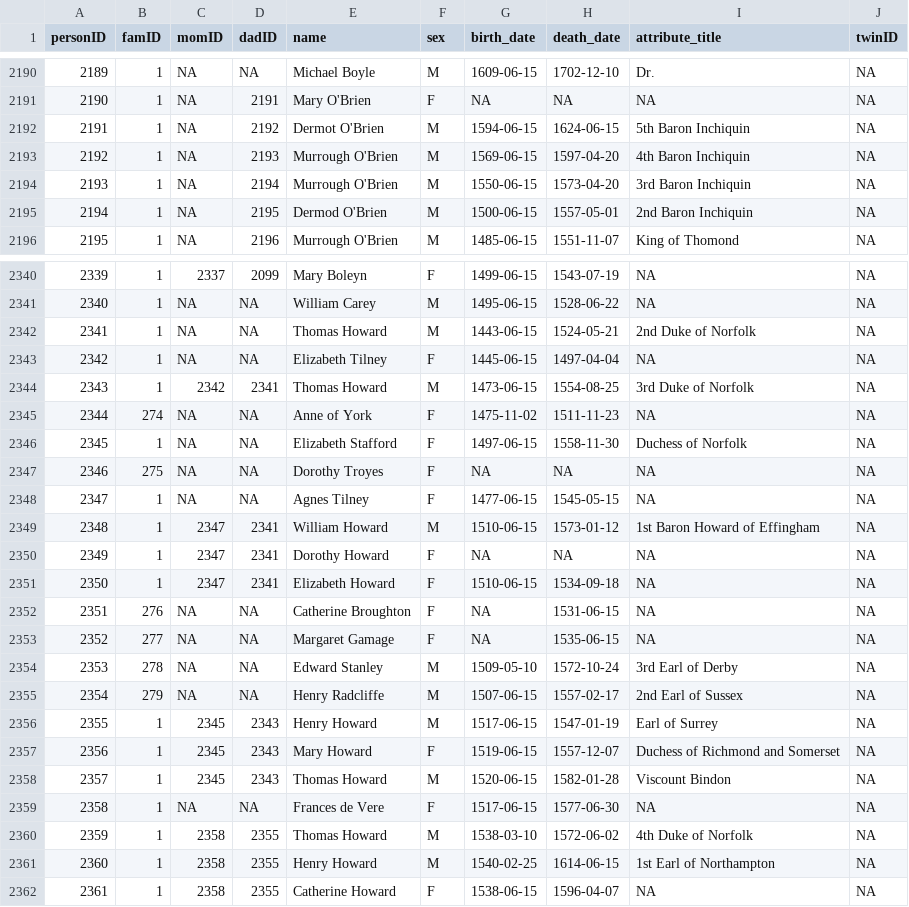
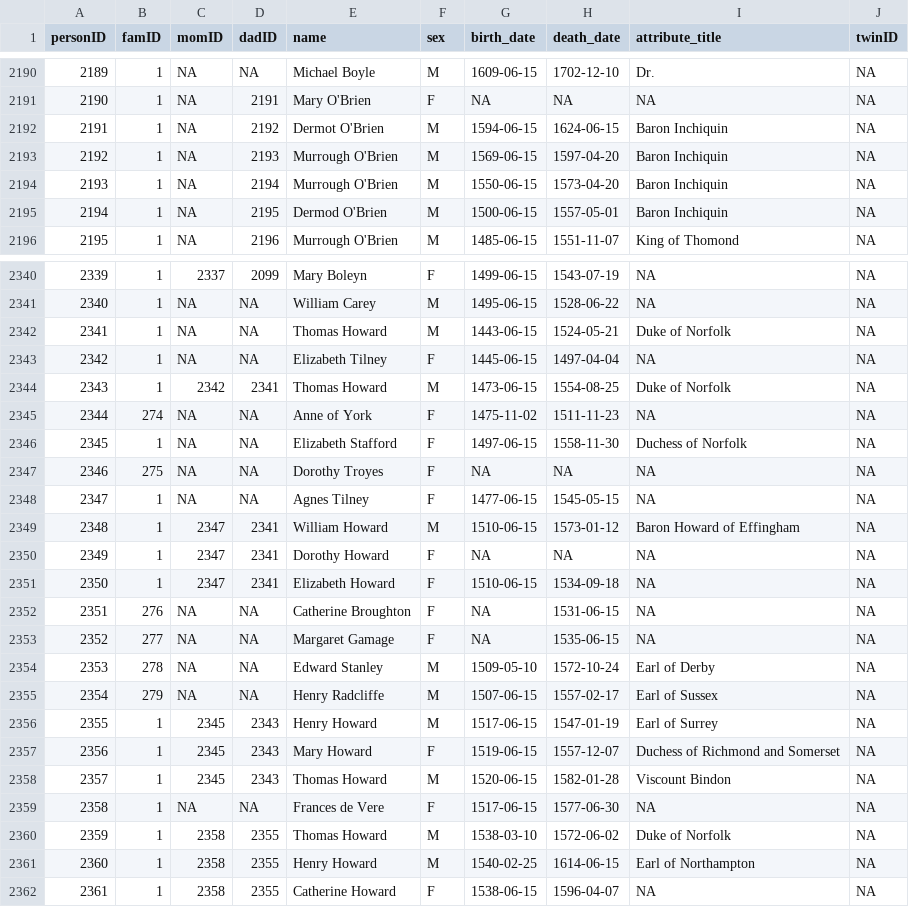
Before and after one commit to R-Computing-Lab/BGmisc, a CSV file: data-raw/royal92.csv, drawn as a sheet; only a part is shown, gaps mark what is left out; the diff covers the shown part only.

Commit message:
slim down dataset

```diff
--- a/data-raw/royal92.csv
+++ b/data-raw/royal92.csv
@@ -2191,6 +2191,6 @@ personID,famID,momID,dadID,name,sex,birth_date,death_date,attribute_title,twinID
 2190,1,NA,2191,Mary O'Brien,F,NA,NA,NA,NA
-2191,1,NA,2192,Dermot O'Brien,M,1594-06-15,1624-06-15,5th Baron Inchiquin,NA
-2192,1,NA,2193,Murrough O'Brien,M,1569-06-15,1597-04-20,4th Baron Inchiquin,NA
-2193,1,NA,2194,Murrough O'Brien,M,1550-06-15,1573-04-20,3rd Baron Inchiquin,NA
-2194,1,NA,2195,Dermod O'Brien,M,1500-06-15,1557-05-01,2nd Baron Inchiquin,NA
+2191,1,NA,2192,Dermot O'Brien,M,1594-06-15,1624-06-15,Baron Inchiquin,NA
+2192,1,NA,2193,Murrough O'Brien,M,1569-06-15,1597-04-20,Baron Inchiquin,NA
+2193,1,NA,2194,Murrough O'Brien,M,1550-06-15,1573-04-20,Baron Inchiquin,NA
+2194,1,NA,2195,Dermod O'Brien,M,1500-06-15,1557-05-01,Baron Inchiquin,NA
 2195,1,NA,2196,Murrough O'Brien,M,1485-06-15,1551-11-07,King of Thomond,NA
@@ -2341,5 +2341,5 @@ personID,famID,momID,dadID,name,sex,birth_date,death_date,attribute_title,twinID
 2340,1,NA,NA,William Carey,M,1495-06-15,1528-06-22,NA,NA
-2341,1,NA,NA,Thomas Howard,M,1443-06-15,1524-05-21,2nd Duke of Norfolk,NA
+2341,1,NA,NA,Thomas Howard,M,1443-06-15,1524-05-21,Duke of Norfolk,NA
 2342,1,NA,NA,Elizabeth Tilney,F,1445-06-15,1497-04-04,NA,NA
-2343,1,2342,2341,Thomas Howard,M,1473-06-15,1554-08-25,3rd Duke of Norfolk,NA
+2343,1,2342,2341,Thomas Howard,M,1473-06-15,1554-08-25,Duke of Norfolk,NA
 2344,274,NA,NA,Anne of York,F,1475-11-02,1511-11-23,NA,NA
@@ -2348,3 +2348,3 @@ personID,famID,momID,dadID,name,sex,birth_date,death_date,attribute_title,twinID
 2347,1,NA,NA,Agnes Tilney,F,1477-06-15,1545-05-15,NA,NA
-2348,1,2347,2341,William Howard,M,1510-06-15,1573-01-12,1st Baron Howard of Effingham,NA
+2348,1,2347,2341,William Howard,M,1510-06-15,1573-01-12,Baron Howard of Effingham,NA
 2349,1,2347,2341,Dorothy Howard,F,NA,NA,NA,NA
@@ -2353,4 +2353,4 @@ personID,famID,momID,dadID,name,sex,birth_date,death_date,attribute_title,twinID
 2352,277,NA,NA,Margaret Gamage,F,NA,1535-06-15,NA,NA
-2353,278,NA,NA,Edward Stanley,M,1509-05-10,1572-10-24,3rd Earl of Derby,NA
-2354,279,NA,NA,Henry Radcliffe,M,1507-06-15,1557-02-17,2nd Earl of Sussex,NA
+2353,278,NA,NA,Edward Stanley,M,1509-05-10,1572-10-24,Earl of Derby,NA
+2354,279,NA,NA,Henry Radcliffe,M,1507-06-15,1557-02-17,Earl of Sussex,NA
 2355,1,2345,2343,Henry Howard,M,1517-06-15,1547-01-19,Earl of Surrey,NA
@@ -2359,4 +2359,4 @@ personID,famID,momID,dadID,name,sex,birth_date,death_date,attribute_title,twinID
 2358,1,NA,NA,Frances de Vere,F,1517-06-15,1577-06-30,NA,NA
-2359,1,2358,2355,Thomas Howard,M,1538-03-10,1572-06-02,4th Duke of Norfolk,NA
-2360,1,2358,2355,Henry Howard,M,1540-02-25,1614-06-15,1st Earl of Northampton,NA
+2359,1,2358,2355,Thomas Howard,M,1538-03-10,1572-06-02,Duke of Norfolk,NA
+2360,1,2358,2355,Henry Howard,M,1540-02-25,1614-06-15,Earl of Northampton,NA
 2361,1,2358,2355,Catherine Howard,F,1538-06-15,1596-04-07,NA,NA
```
Also changed, not shown: 75 edited cells elsewhere in this file, 2 other files.
